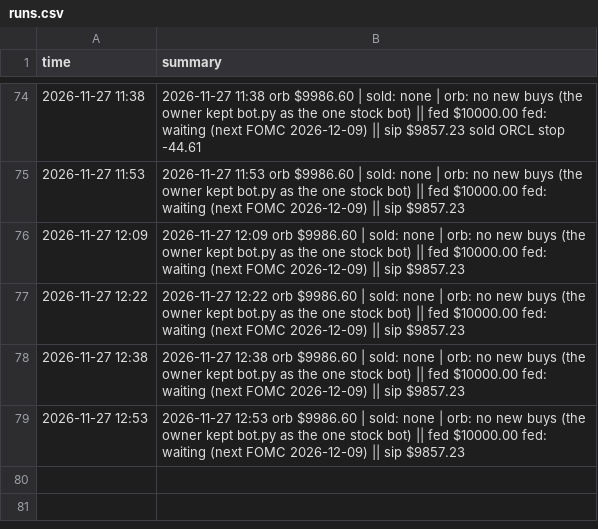
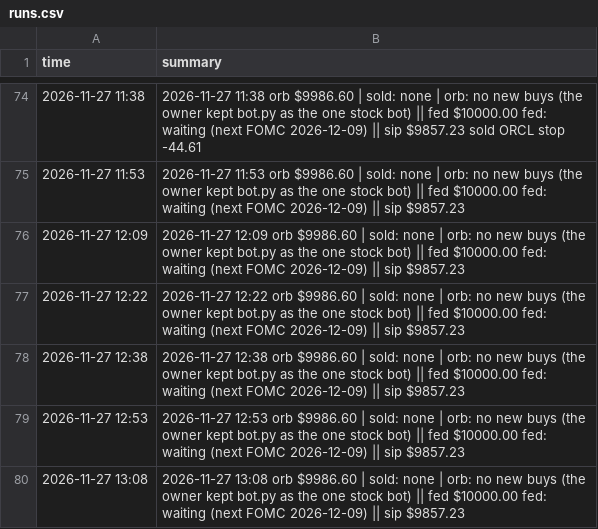
Before and after one commit to alkaabiz-crypto/day-trader-skill, a CSV file: trader-lab/autopaper/runs.csv, drawn as a sheet; only a part is shown, gaps mark what is left out; the diff names each change by its address in the sheet, - before the commit and + after, or states it on an @@ line.

```diff
--- a/trader-lab/autopaper/runs.csv
+++ b/trader-lab/autopaper/runs.csv
+row 80: 2026-11-27 13:08 | 2026-11-27 13:08 orb $9986.60 | sold: none | orb: no new buys (the owner kept bot.py as the one stock bot) || fed $10000.00 fed: waiting (next FOMC 2026-12-09) || sip $9857.23
```
Also changed, not shown: trader-lab/autopaper/equity.csv, trader-lab/autopaper/fed_equity.csv, 2 other files.
